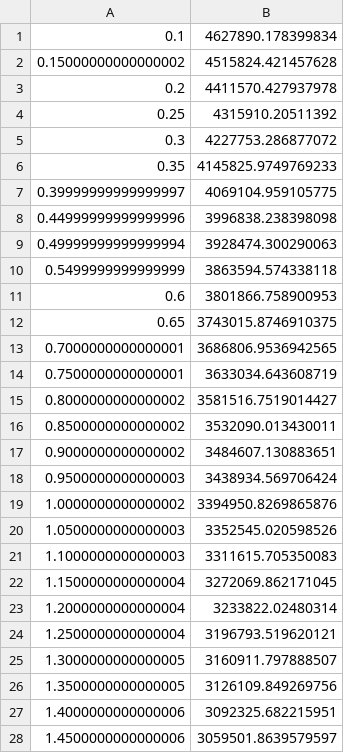
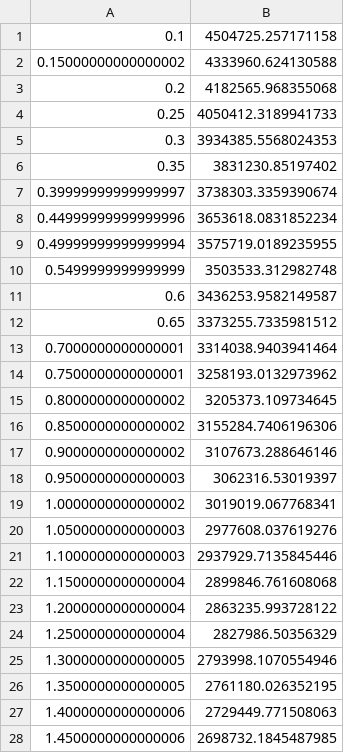
Before and after one commit to rwright403/king_hybrid, a CSV file: src/p_fuel_tank.csv, drawn as a sheet; only a part is shown; the diff covers the shown part only.

```diff
--- a/src/p_fuel_tank.csv
+++ b/src/p_fuel_tank.csv
@@ -1,28 +1,28 @@
-0.1,4627890.178399834
-0.15000000000000002,4515824.421457628
-0.2,4411570.427937978
-0.25,4315910.20511392
-0.3,4227753.286877072
-0.35,4145825.9749769233
-0.39999999999999997,4069104.959105775
-0.44999999999999996,3996838.238398098
-0.49999999999999994,3928474.300290063
-0.5499999999999999,3863594.574338118
-0.6,3801866.758900953
-0.65,3743015.8746910375
-0.7000000000000001,3686806.9536942565
-0.7500000000000001,3633034.643608719
-0.8000000000000002,3581516.7519014427
-0.8500000000000002,3532090.013430011
-0.9000000000000002,3484607.130883651
-0.9500000000000003,3438934.569706424
-1.0000000000000002,3394950.8269865876
-1.0500000000000003,3352545.020598526
-1.1000000000000003,3311615.705350083
-1.1500000000000004,3272069.862171045
-1.2000000000000004,3233822.02480314
-1.2500000000000004,3196793.519620121
-1.3000000000000005,3160911.797888507
-1.3500000000000005,3126109.849269756
-1.4000000000000006,3092325.682215951
-1.4500000000000006,3059501.8639579597
+0.1,4504725.257171158
+0.15000000000000002,4333960.624130588
+0.2,4182565.968355068
+0.25,4050412.3189941733
+0.3,3934385.5568024353
+0.35,3831230.85197402
+0.39999999999999997,3738303.3359390674
+0.44999999999999996,3653618.0831852234
+0.49999999999999994,3575719.0189235955
+0.5499999999999999,3503533.312982748
+0.6,3436253.9582149587
+0.65,3373255.7335981512
+0.7000000000000001,3314038.9403941464
+0.7500000000000001,3258193.0132973962
+0.8000000000000002,3205373.109734645
+0.8500000000000002,3155284.7406196306
+0.9000000000000002,3107673.288646146
+0.9500000000000003,3062316.53019397
+1.0000000000000002,3019019.067768341
+1.0500000000000003,2977608.037619276
+1.1000000000000003,2937929.7135845446
+1.1500000000000004,2899846.761608068
+1.2000000000000004,2863235.993728122
+1.2500000000000004,2827986.50356329
+1.3000000000000005,2793998.1070554946
+1.3500000000000005,2761180.026352195
+1.4000000000000006,2729449.771508063
+1.4500000000000006,2698732.1845487985
```
Also changed, not shown: 52 edited cells elsewhere in this file, src/m_dot_cc_t.csv, 3 other files.
